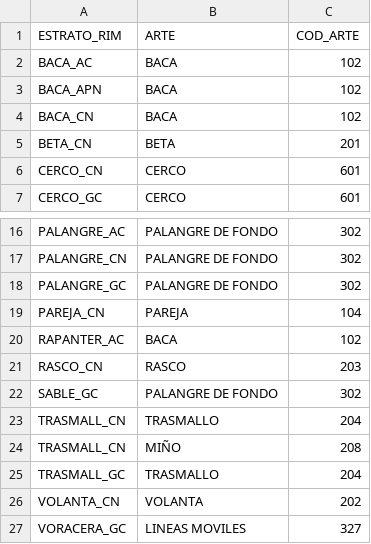
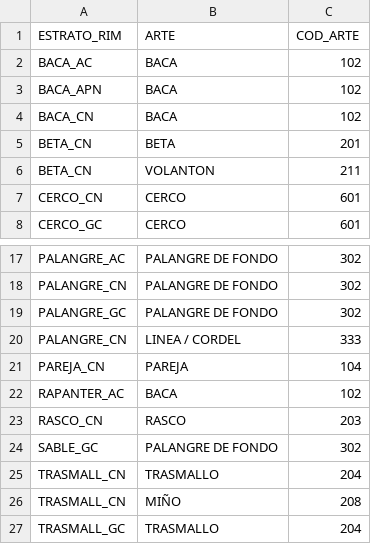
Before and after one commit to Eucrow/sapmuebase, a CSV file: data-raw/estrato_rim_arte.csv, drawn as a sheet; only a part is shown, gaps mark what is left out; the shorter side is filled out with more unchanged rows; the diff names each change by its address in the sheet, - before the commit and + after, or states it on an @@ line.

Commit message:
Add new gears to datasets.

```diff
--- a/data-raw/estrato_rim_arte.csv
+++ b/data-raw/estrato_rim_arte.csv
+row 6: BETA_CN | VOLANTON | 211
+row 20: PALANGRE_CN | LINEA / CORDEL | 333
```
Also changed, not shown: data-raw/arte.csv, 2 other files.
